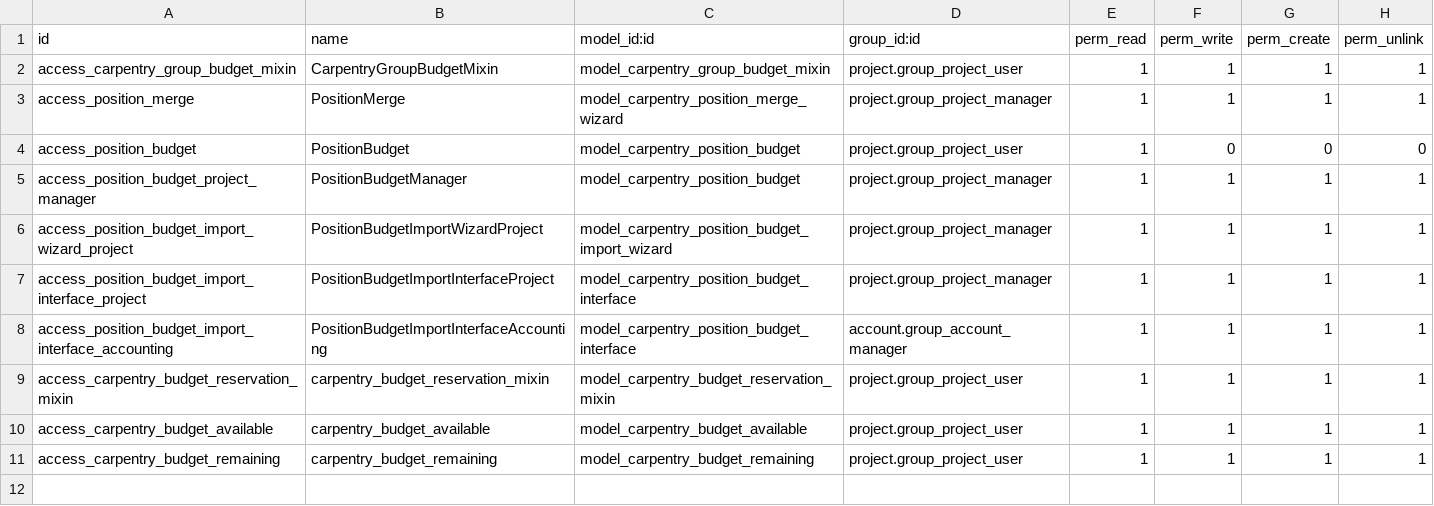
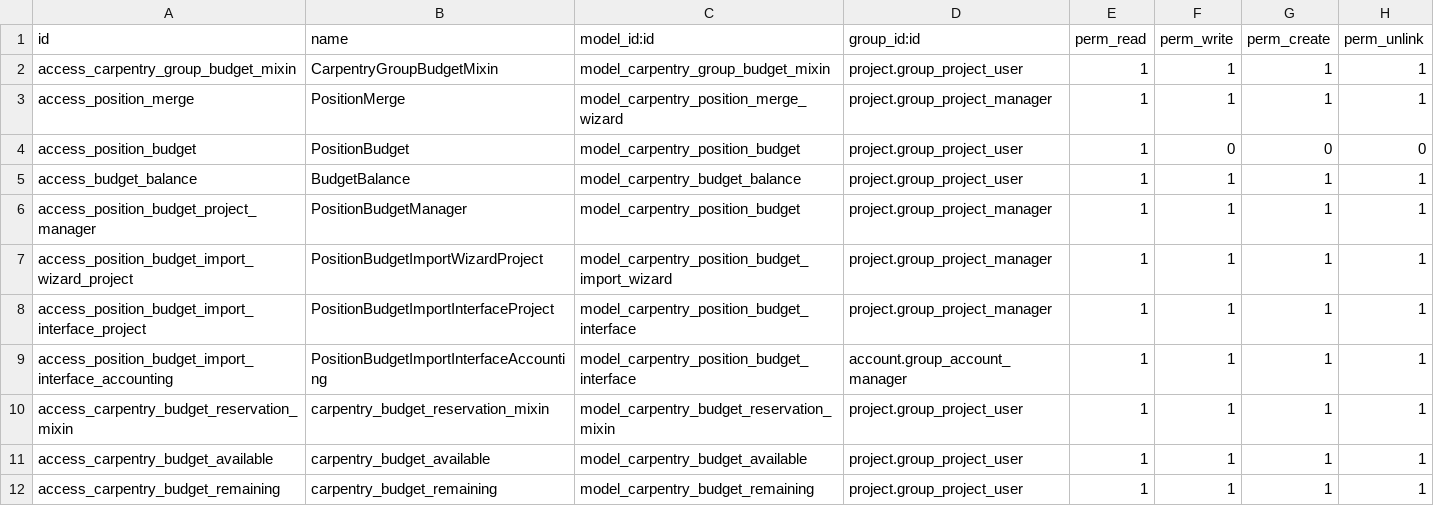
Before and after one commit to Peru-odoo/odoo-community-carpentry, a CSV file: carpentry_position_budget/security/ir.model.access.csv, drawn as a sheet.

Commit message:
[IMP] v0.9 : budget balance

```diff
--- a/carpentry_position_budget/security/ir.model.access.csv
+++ b/carpentry_position_budget/security/ir.model.access.csv
@@ -4,2 +4,3 @@ access_position_merge,PositionMerge,model_carpentry_position_merge_wizard,projec
 access_position_budget,PositionBudget,model_carpentry_position_budget,project.group_project_user,1,0,0,0
+access_budget_balance,BudgetBalance,model_carpentry_budget_balance,project.group_project_user,1,1,1,1
 access_position_budget_project_manager,PositionBudgetManager,model_carpentry_position_budget,project.group_project_manager,1,1,1,1
```
Also changed, not shown: 34 other files.
